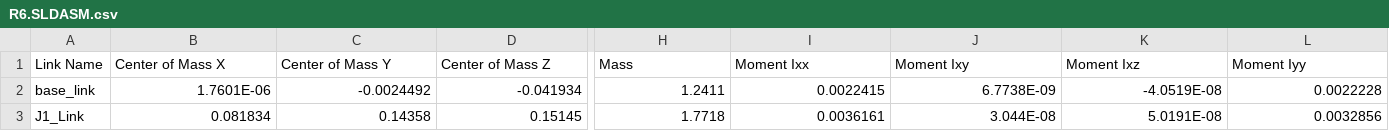
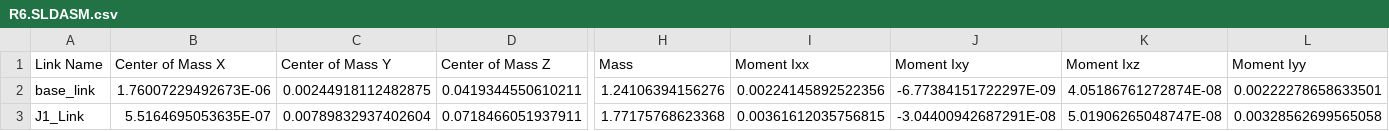
Before and after one commit to 742020117happy/LDZJ, a CSV file: Robot_App/Robot_App/R6.SLDASM/urdf/R6.SLDASM.csv, drawn as a sheet; only a part is shown, gaps mark what is left out; the diff covers the shown part only; the diff names each change by its address in the sheet, - before the commit and + after, or states it on an @@ line.

Commit message:
feat: URDF 方案仿真实现——解析+mesh 加载+URDF FK 链+offset 校准接口

```diff
--- a/Robot_App/Robot_App/R6.SLDASM/urdf/R6.SLDASM.csv
+++ b/Robot_App/Robot_App/R6.SLDASM/urdf/R6.SLDASM.csv
-B2 (Center of Mass X): 1.7601E-06
+B2 (Center of Mass X): 1.76007229492673E-06
-C2 (Center of Mass Y): -0.0024492
+C2 (Center of Mass Y): 0.00244918112482875
-D2 (Center of Mass Z): -0.041934
+D2 (Center of Mass Z): 0.0419344550610211
-H2 (Mass): 1.2411
+H2 (Mass): 1.24106394156276
-I2 (Moment Ixx): 0.0022415
+I2 (Moment Ixx): 0.00224145892522356
-J2 (Moment Ixy): 6.7738E-09
+J2 (Moment Ixy): -6.77384151722297E-09
-K2 (Moment Ixz): -4.0519E-08
+K2 (Moment Ixz): 4.05186761272874E-08
-L2 (Moment Iyy): 0.0022228
+L2 (Moment Iyy): 0.00222278658633501
-B3 (Center of Mass X): 0.081834
+B3 (Center of Mass X): 5.5164695053635E-07
-C3 (Center of Mass Y): 0.14358
+C3 (Center of Mass Y): 0.00789832937402604
-D3 (Center of Mass Z): 0.15145
+D3 (Center of Mass Z): 0.0718466051937911
-H3 (Mass): 1.7718
+H3 (Mass): 1.77175768623368
-I3 (Moment Ixx): 0.0036161
+I3 (Moment Ixx): 0.00361612035756815
-J3 (Moment Ixy): 3.044E-08
+J3 (Moment Ixy): -3.04400942687291E-08
-K3 (Moment Ixz): 5.0191E-08
+K3 (Moment Ixz): 5.01906265048747E-08
-L3 (Moment Iyy): 0.0032856
+L3 (Moment Iyy): 0.00328562699565058
```
Also changed, not shown: 86 edited cells elsewhere in this file, 轮对质检/CGXi_Robot-G6机械臂/R6.SLDASM/urdf/R6.SLDASM.csv, 9 other files.
